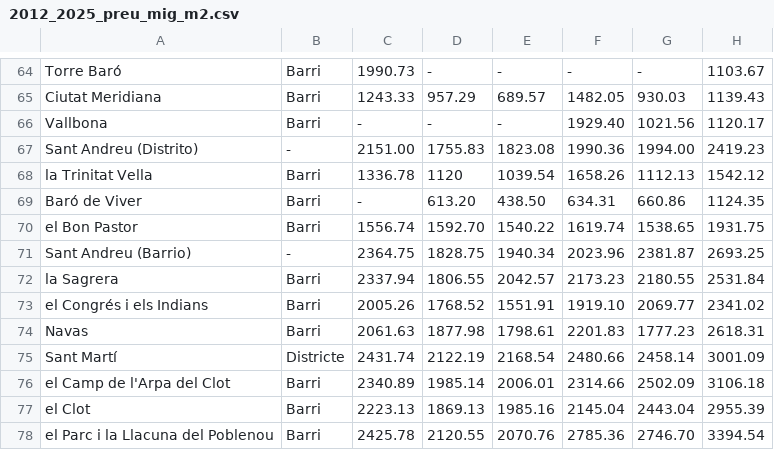
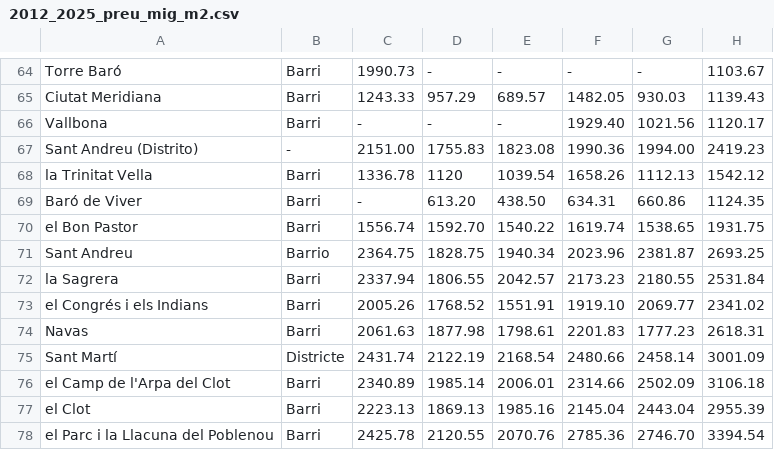
Before and after one commit to cventuralo/bcn-demografia-2020-2025, a CSV file: data/2012_2025_preu_mig_m2.csv, drawn as a sheet; only a part is shown, gaps mark what is left out; the diff names each change by its address in the sheet, - before the commit and + after, or states it on an @@ line.

```diff
--- a/data/2012_2025_preu_mig_m2.csv
+++ b/data/2012_2025_preu_mig_m2.csv
-A71: Sant Andreu (Barrio)
+A71: Sant Andreu
-B71: -
+B71: Barrio
```
Also changed, not shown: 1 other file.
